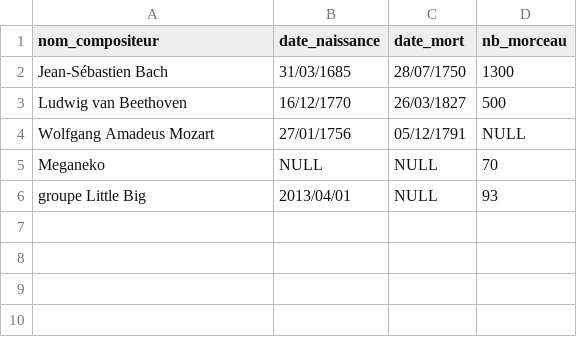
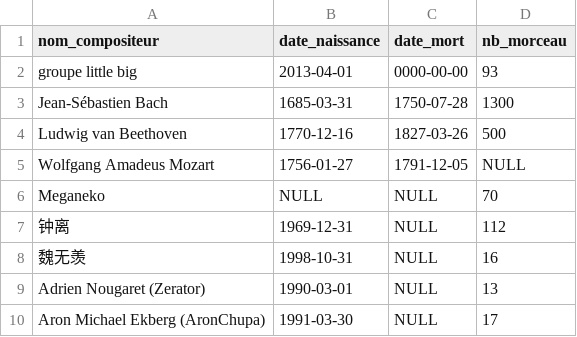
Before and after one commit to PushyGalax/sae23_syso, a CSV file: csv/compositeur.csv, drawn as a sheet; removed rows and columns are numbered as before the commit, all else as after; the diff names each change by its address in the sheet, - before the commit and + after, or states it on an @@ line.

```diff
--- a/csv/compositeur.csv
+++ b/csv/compositeur.csv
+row 2: groupe little big | 2013-04-01 | 0000-00-00 | 93
-B3 (date_naissance): 31/03/1685
+B3 (date_naissance): 1685-03-31
-C3 (date_mort): 28/07/1750
+C3 (date_mort): 1750-07-28
-B4 (date_naissance): 16/12/1770
+B4 (date_naissance): 1770-12-16
-C4 (date_mort): 26/03/1827
+C4 (date_mort): 1827-03-26
-B5 (date_naissance): 27/01/1756
+B5 (date_naissance): 1756-01-27
-C5 (date_mort): 05/12/1791
+C5 (date_mort): 1791-12-05
-row 6: groupe Little Big | 2013/04/01 | NULL | 93
+row 7: 钟离 | 1969-12-31 | NULL | 112
+row 8: 魏无羡 | 1998-10-31 | NULL | 16
+row 9: Adrien Nougaret (Zerator) | 1990-03-01 | NULL | 13
+row 10: Aron Michael Ekberg (AronChupa) | 1991-03-30 | NULL | 17
```
Also changed, not shown: csv/concert.csv, csv/morceau.csv, 2 other files.
